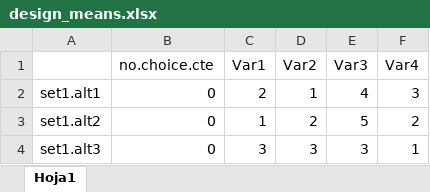
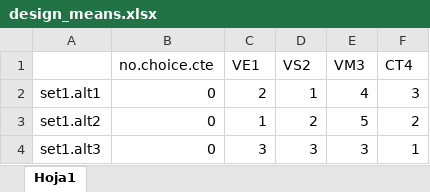
Before and after one commit to PabloCoello/choice-survey, an Excel workbook: google-data/design_means.xlsx, sheet Hoja1, drawn as a sheet; only a part is shown; values as stored, in another font and other column widths than the file's, no borders; removed rows and columns are numbered as before the commit, all else as after; the diff names each change by its address in the sheet, - before the commit and + after, or states it on an @@ line.

```diff
--- a/google-data/design_means.xlsx (sheet Hoja1)
+++ b/google-data/design_means.xlsx (sheet Hoja1)
-row 1:  | no.choice.cte | Var1 | Var2 | Var3 | Var4
+row 1:  | no.choice.cte | VE1 | VS2 | VM3 | CT4
```
Also changed, not shown: 1 other file.
